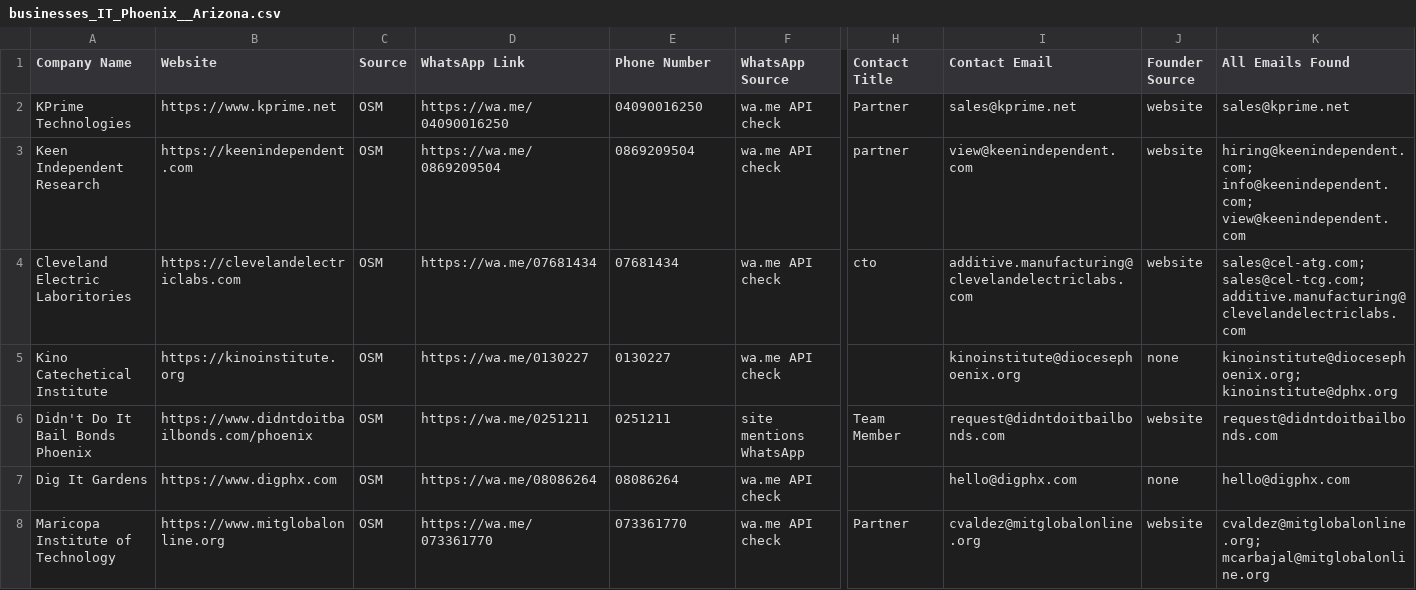
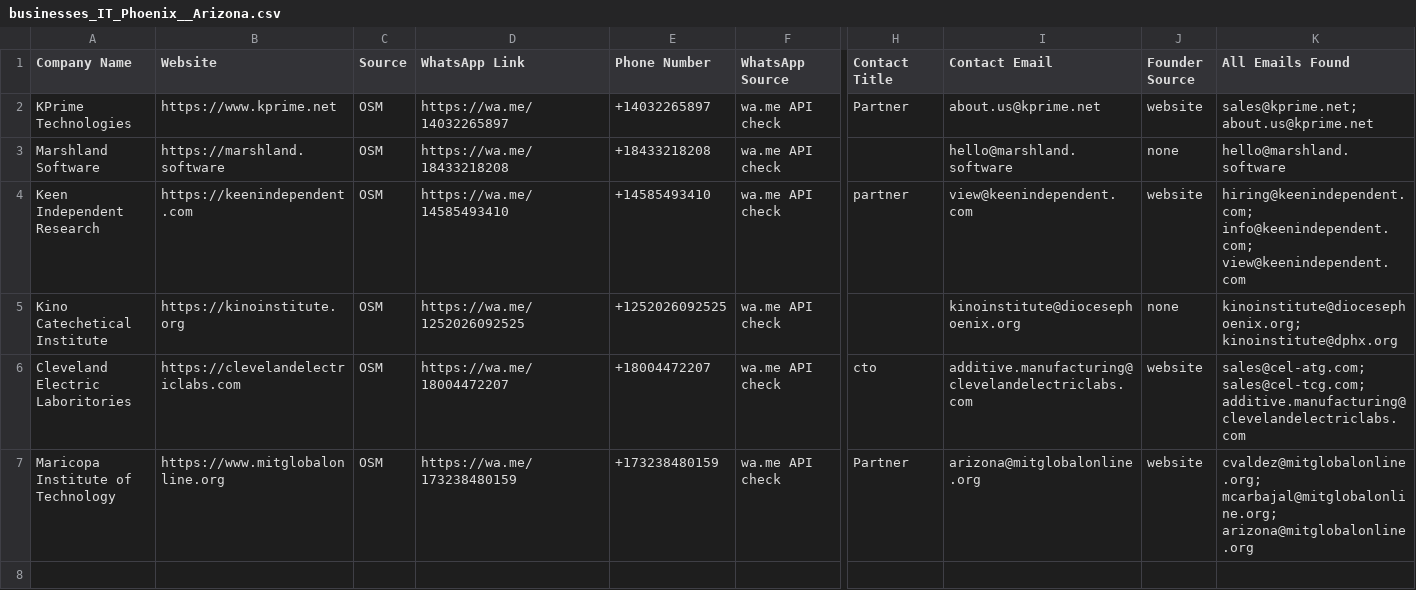
Before and after one commit to Fatcheck/IT-Companies-finder, a CSV file: businesses_IT_Phoenix__Arizona.csv, drawn as a sheet; only a part is shown, gaps mark what is left out; removed rows and columns are numbered as before the commit, all else as after; rows hold the shown columns only; the diff names each change by its address in the sheet, - before the commit and + after, or states it on an @@ line.

```diff
--- a/businesses_IT_Phoenix__Arizona.csv
+++ b/businesses_IT_Phoenix__Arizona.csv
-D2 (WhatsApp Link): https://wa.me/04090016250
+D2 (WhatsApp Link): https://wa.me/14032265897
-E2 (Phone Number): 04090016250
+E2 (Phone Number): +14032265897
-I2 (Contact Email): sales@kprime.net
+I2 (Contact Email): about.us@kprime.net
-K2 (All Emails Found): sales@kprime.net
+K2 (All Emails Found): sales@kprime.net; about.us@kprime.net
+row 3: Marshland Software | https://marshland.software | OSM | https://wa.me/18433218208 | +18433218208 | wa.me API check |  | hello@marshland.software | none | hello@marshland.software
-D4 (WhatsApp Link): https://wa.me/0869209504
+D4 (WhatsApp Link): https://wa.me/14585493410
-E4 (Phone Number): 0869209504
+E4 (Phone Number): +14585493410
+row 5: Kino Catechetical Institute | https://kinoinstitute.org | OSM | https://wa.me/1252026092525 | +1252026092525 | wa.me API check |  | kinoinstitute@diocesephoenix.org | none | kinoinstitute@diocesephoenix.org; kinoinstitute@dphx.org
-D6 (WhatsApp Link): https://wa.me/07681434
+D6 (WhatsApp Link): https://wa.me/18004472207
-E6 (Phone Number): 07681434
+E6 (Phone Number): +18004472207
-row 5: Kino Catechetical Institute | https://kinoinstitute.org | OSM | https://wa.me/0130227 | 0130227 | wa.me API check |  | kinoinstitute@diocesephoenix.org | none | kinoinstitute@diocesephoenix.org; kinoinstitute@dphx.org
-row 6: Didn't Do It Bail Bonds Phoenix | https://www.didntdoitbailbonds.com/phoenix | OSM | https://wa.me/0251211 | 0251211 | site mentions WhatsApp | Team Member | request@didntdoitbailbonds.com | website | request@didntdoitbailbonds.com
-row 7: Dig It Gardens | https://www.digphx.com | OSM | https://wa.me/08086264 | 08086264 | wa.me API check |  | hello@digphx.com | none | hello@digphx.com
-D7 (WhatsApp Link): https://wa.me/073361770
+D7 (WhatsApp Link): https://wa.me/173238480159
-E7 (Phone Number): 073361770
+E7 (Phone Number): +173238480159
-I7 (Contact Email): cvaldez@mitglobalonline.org
+I7 (Contact Email): arizona@mitglobalonline.org
-K7 (All Emails Found): cvaldez@mitglobalonline.org; mcarbajal@mitglobalonline.org
+K7 (All Emails Found): cvaldez@mitglobalonline.org; mcarbajal@mitglobalonline.org; arizona@mitglobalonline.org
```
